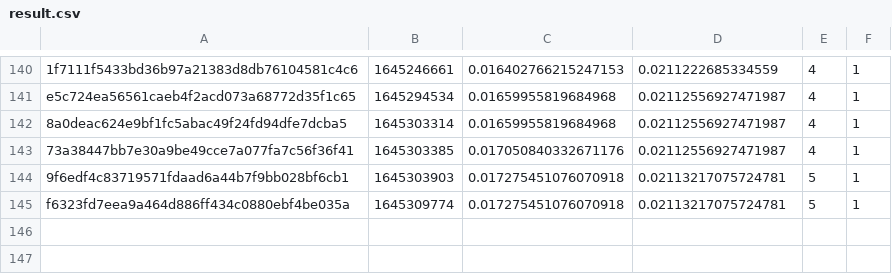
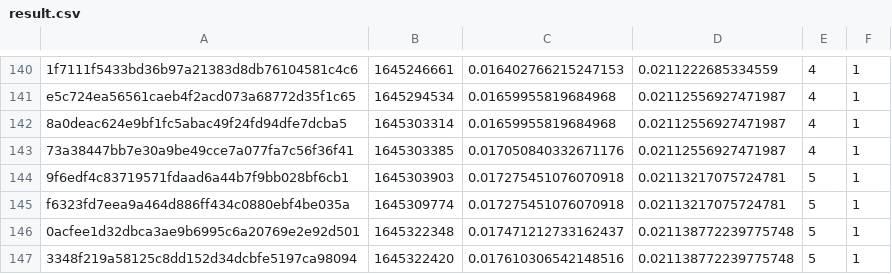
Before and after one commit to FluentCoding/MeleeDecompProgressCalc, a CSV file: result.csv, drawn as a sheet; only a part is shown, gaps mark what is left out.

Commit message:
results update

```diff
--- a/result.csv
+++ b/result.csv
@@ -145 +145,3 @@ e5c724ea56561caeb4f2acd073a68772d35f1c65,1645294534,0.01659955819684968,0.021125
 f6323fd7eea9a464d886ff434c0880ebf4be035a,1645309774,0.017275451076070918,0.02113217075724781,5,1
+0acfee1d32dbca3ae9b6995c6a20769e2e92d501,1645322348,0.017471212733162437,0.021138772239775748,5,1
+3348f219a58125c8dd152d34dcbfe5197ca98094,1645322420,0.017610306542148516,0.021138772239775748,5,1
```
